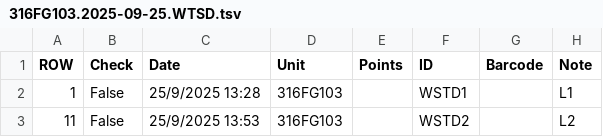
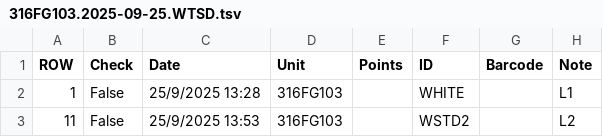
Before and after one commit to miquelpairo/coref, a TSV file: test_datsa/316FG103.2025-09-25.WTSD.tsv, drawn as a sheet; only a part is shown; the diff names each change by its address in the sheet, - before the commit and + after, or states it on an @@ line.

```diff
--- a/test_datsa/316FG103.2025-09-25.WTSD.tsv
+++ b/test_datsa/316FG103.2025-09-25.WTSD.tsv
-F2 (ID): WSTD1
+F2 (ID): WHITE
```
Also changed, not shown: 52 other files.
